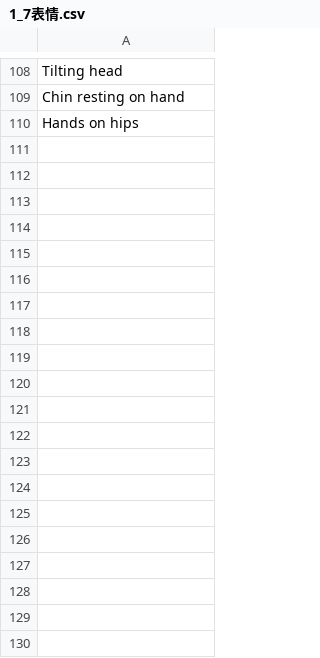
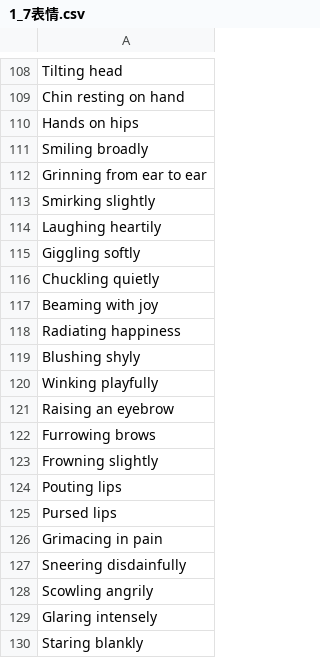
Before and after one commit to dryade36513/sd-webui-creaprompt, a CSV file: csv/1_7表情.csv, drawn as a sheet; only a part is shown, gaps mark what is left out; the diff covers the shown part only.

```diff
--- a/csv/1_7表情.csv
+++ b/csv/1_7表情.csv
@@ -110 +110,21 @@ Chin resting on hand
 Hands on hips
+Smiling broadly
+Grinning from ear to ear
+Smirking slightly
+Laughing heartily
+Giggling softly
+Chuckling quietly
+Beaming with joy
+Radiating happiness
+Blushing shyly
+Winking playfully
+Raising an eyebrow
+Furrowing brows
+Frowning slightly
+Pouting lips
+Pursed lips
+Grimacing in pain
+Sneering disdainfully
+Scowling angrily
+Glaring intensely
+Staring blankly
```
Also changed, not shown: 115 added rows elsewhere in this file, csv/1_1女性名人.csv, csv/1_4髮色.csv, 42 other files.
